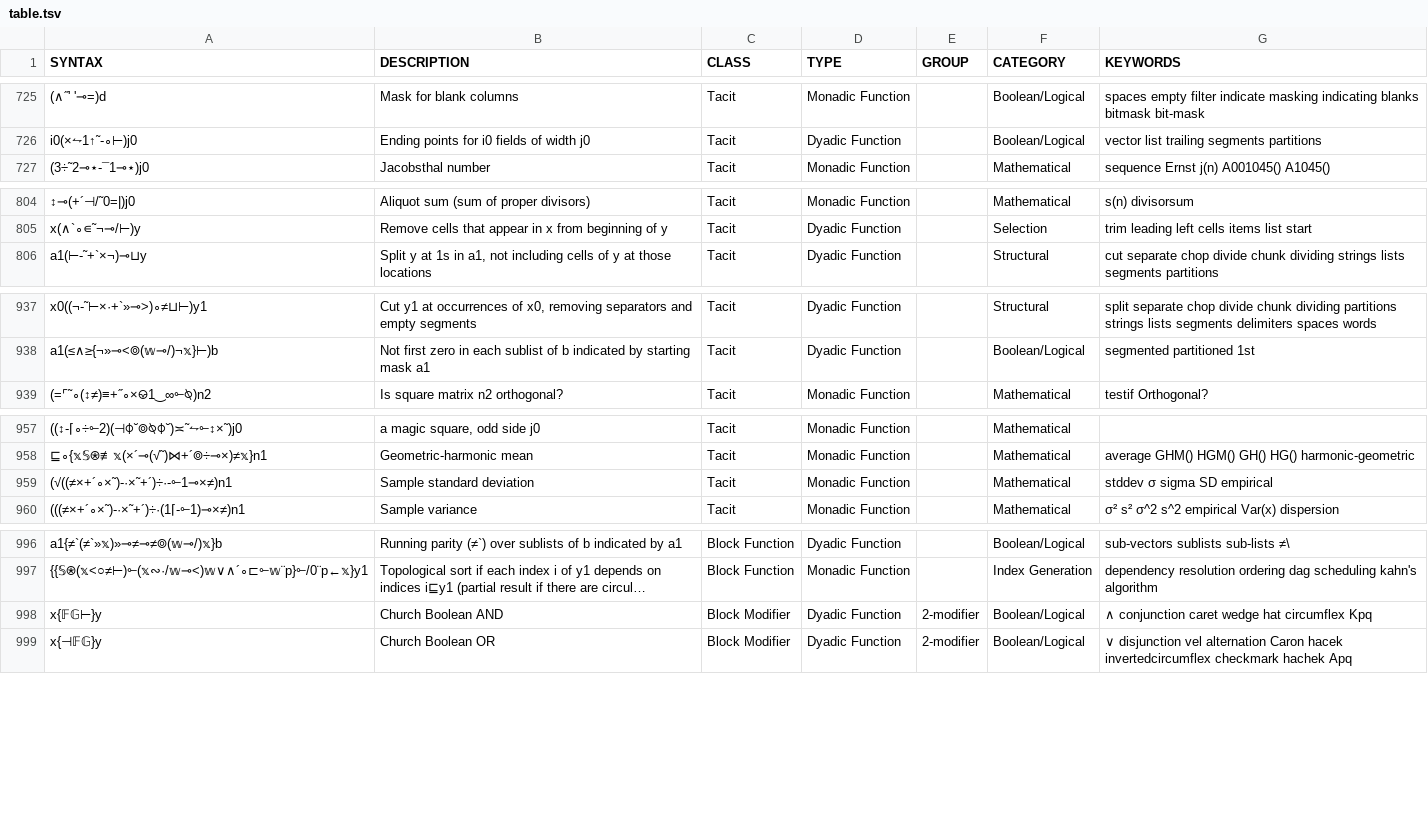
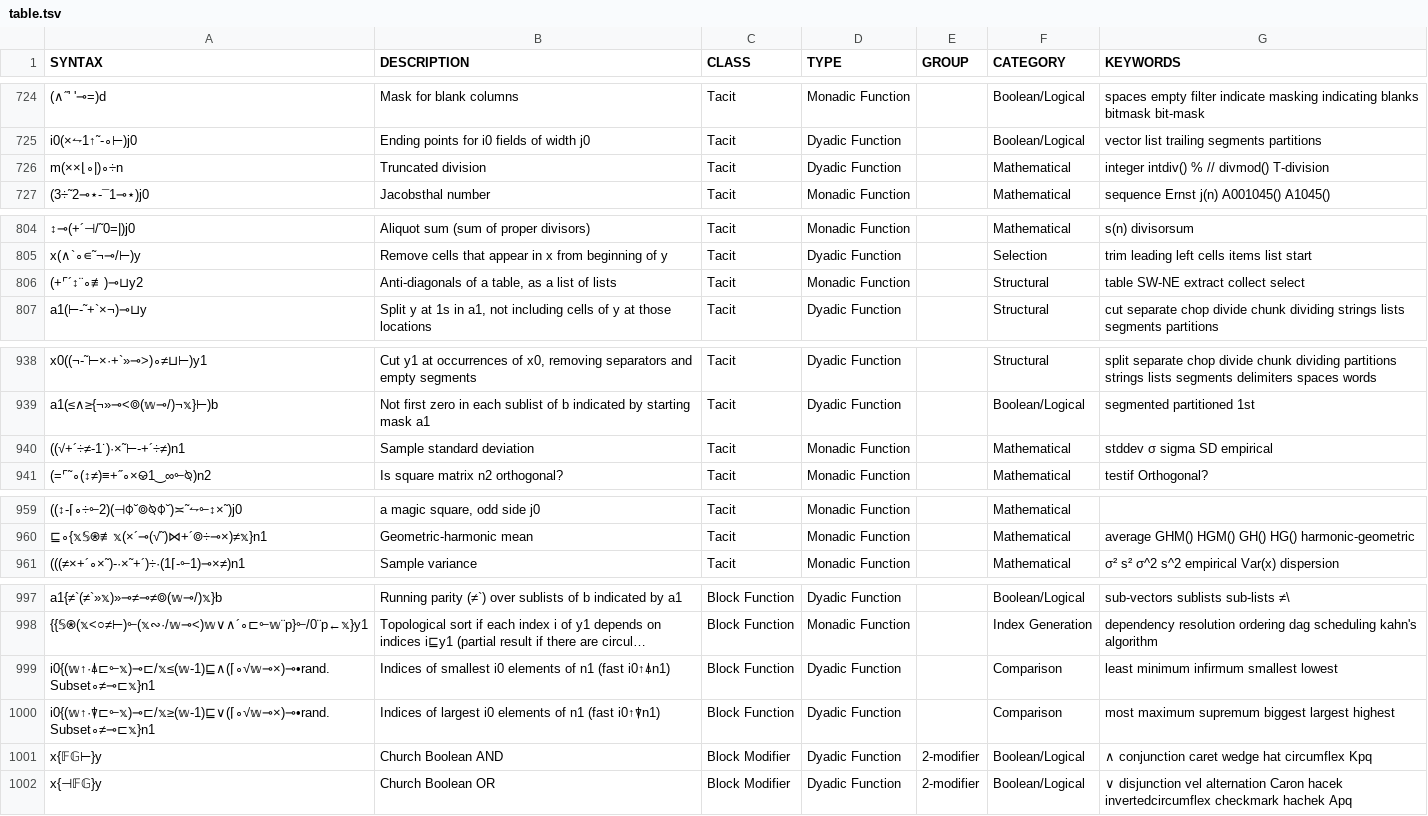
Before and after one commit to mlochbaum/bqncrate, a TSV file: table.tsv, drawn as a sheet; only a part is shown, gaps mark what is left out; long unchanged cells end in …; removed rows and columns are numbered as before the commit, all else as after; the diff covers the shown part only; the diff names each change by its address in the sheet, - before the commit and + after, or states it on an @@ line.

Commit message:
Updates based on aplcart

```diff
--- a/table.tsv
+++ b/table.tsv
+row 726: m(××⌊∘|)∘÷n | Truncated division | Tacit | Dyadic Function |  | Mathematical | integer intdiv() % // divmod() T-division
+row 806: (+⌜´↕¨∘≢)⊸⊔y2 | Anti-diagonals of a table, as a list of lists | Tacit | Monadic Function |  | Structural | table SW-NE extract collect select
+row 940: ((√+´÷≠-1˙)·×˜⊢-+´÷≠)n1 | Sample standard deviation | Tacit | Monadic Function |  | Mathematical | stddev σ sigma SD empirical
-row 959: (√((≠×+´∘×˜)-·×˜+´)÷·-⟜1⊸×≠)n1 | Sample standard deviation | Tacit | Monadic Function |  | Mathematical | stddev σ sigma SD empirical
+row 999: i0{(𝕨↑·⍋⊏⟜𝕩)⊸⊏/𝕩≤(𝕨-1)⊑∧(⌈∘√𝕨⊸×)⊸•rand.Subset∘≠⊸⊏𝕩}n1 | Indices of smallest i0 elements of n1 (fast i0↑⍋n1) | Block Function | Dyadic Function |  | Comparison | least minimum infirmum smallest lowest
+row 1000: i0{(𝕨↑·⍒⊏⟜𝕩)⊸⊏/𝕩≥(𝕨-1)⊑∨(⌈∘√𝕨⊸×)⊸•rand.Subset∘≠⊸⊏𝕩}n1 | Indices of largest i0 elements of n1 (fast i0↑⍒n1) | Block Function | Dyadic Function |  | Comparison | most maximum supremum biggest largest highest
```
Also changed, not shown: 1 removed row and 2 edited cells elsewhere in this file.
